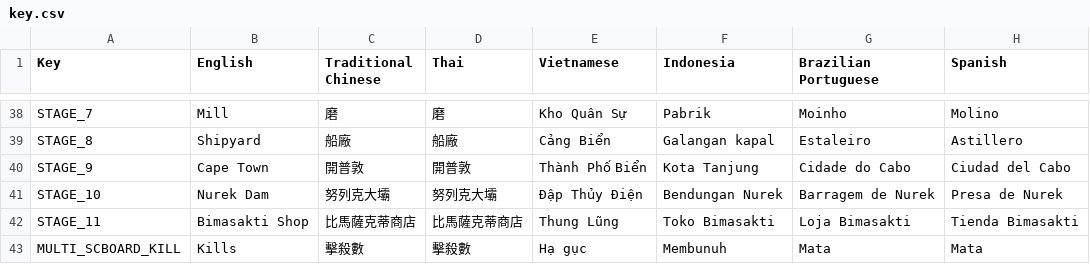
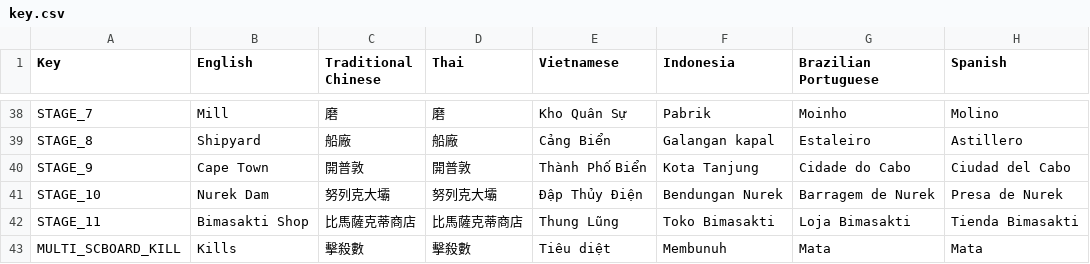
Before and after one commit to nvdson2005-gr/Bermuda-Duo-Squad-M590---LSZ-Clone, a CSV file: Assets/Localization/key.csv, drawn as a sheet; only a part is shown, gaps mark what is left out; the diff covers the shown part only; the diff names each change by its address in the sheet, - before the commit and + after, or states it on an @@ line.

```diff
--- a/Assets/Localization/key.csv
+++ b/Assets/Localization/key.csv
-E43 (Vietnamese): Hạ gục
+E43 (Vietnamese): Tiêu diệt
```
Also changed, not shown: 36 edited cells elsewhere in this file, 23 other files.
